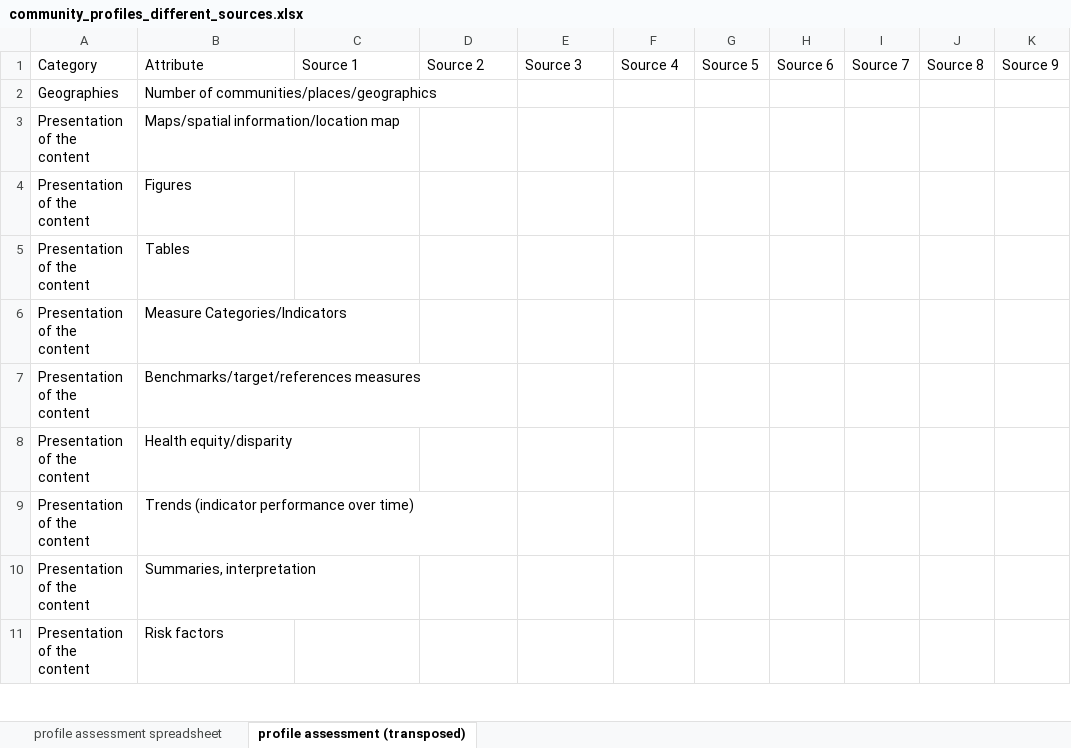
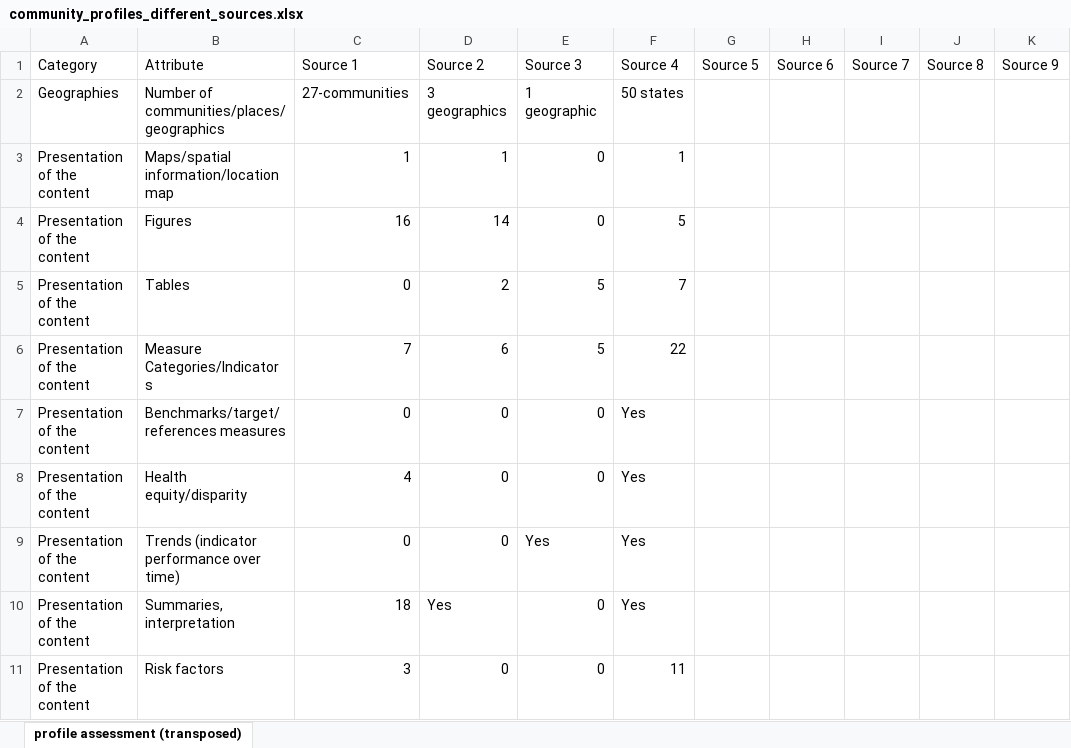
Before and after one commit to justenvirons/scc-community-profiles, an Excel workbook: resources/community_profiles_different_sources.xlsx, sheet profile assessment (transposed), drawn as a sheet; only a part is shown; values as stored, in another font and other column widths than the file's, no borders; table styles not drawn; the diff covers the shown part only; the diff names each change by its address in the sheet, - before the commit and + after, or states it on an @@ line.

Commit message:
Add files via upload
Hi Scott,
I have updated "profile assessment (transposed)" worksheet with 4 community profile's information.
Please let me know if you have any questions or want to edit/add anything.
Thanks,
Shimu

```diff
--- a/resources/community_profiles_different_sources.xlsx (sheet profile assessment (transposed))
+++ b/resources/community_profiles_different_sources.xlsx (sheet profile assessment (transposed))
-sheet tab: profile assessment spreadsheet
-C2: (empty)
+C2: 27-communities
-D2: (empty)
+D2: 3 geographics
-E2: (empty)
+E2: 1 geographic
-F2: (empty)
+F2: 50 states
-C3: (empty)
+C3: 1
-D3: (empty)
+D3: 1
-E3:E4: (empty)
+E3:E4: 0
-F3: (empty)
+F3: 1
-C4: (empty)
+C4: 16
-D4: (empty)
+D4: 14
-F4: (empty)
+F4: 5
-C5: (empty)
+C5: 0
-D5: (empty)
+D5: 2
-E5:E6: (empty)
+E5:E6: 5
-F5: (empty)
+F5: 7
-C6: (empty)
+C6: 7
-D6: (empty)
+D6: 6
-F6: (empty)
+F6: 22
-C7: (empty)
+C7: 0
-D7:D9: (empty)
+D7:D9: 0
-E7:E8: (empty)
+E7:E8: 0
-F7:F10: (empty)
+F7:F10: Yes
-C8: (empty)
+C8: 4
-C9: (empty)
+C9: 0
-E9: (empty)
+E9: Yes
-C10: (empty)
+C10: 18
-D10: (empty)
+D10: Yes
-E10:E11: (empty)
+E10:E11: 0
-C11: (empty)
+C11: 3
-D11: (empty)
+D11: 0
-F11: (empty)
+F11: 11
```
Also changed, not shown: 7 added rows and 23 edited cells elsewhere in this sheet.
